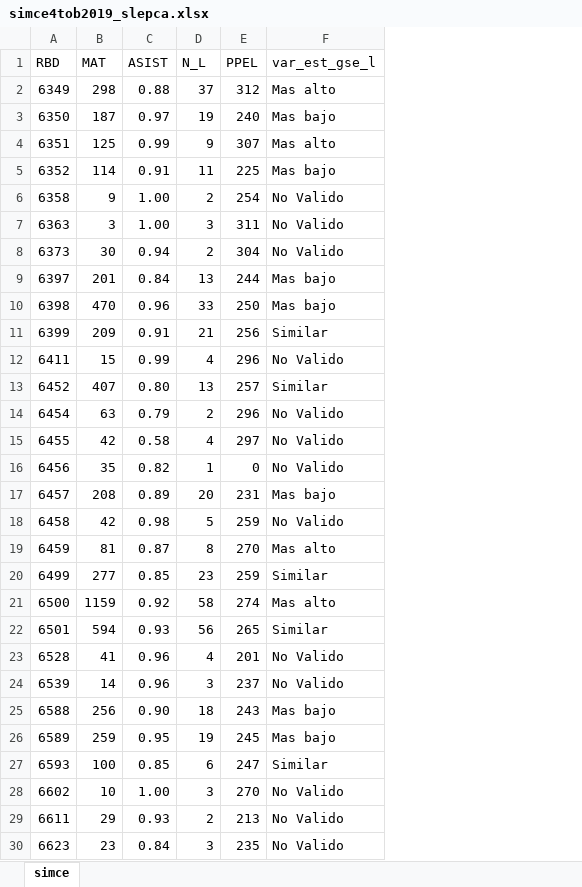
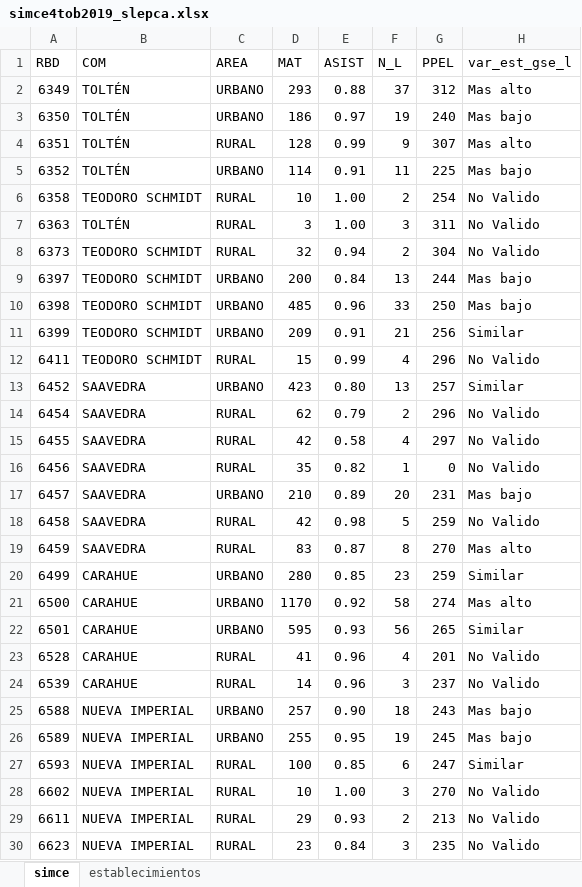
Before and after one commit to insunzam/slepca, an Excel workbook: fuentes/simce4tob2019_slepca.xlsx, sheet simce, drawn as a sheet; only a part is shown; values as stored, in another font and other column widths than the file's, no borders; addresses are those after the commit; the diff covers the shown part only; the diff names each change by its address in the sheet, - before the commit and + after, or states it on an @@ line.

Commit message:
actualización simce

```diff
--- a/fuentes/simce4tob2019_slepca.xlsx (sheet simce)
+++ b/fuentes/simce4tob2019_slepca.xlsx (sheet simce)
+sheet tab: establecimientos
+column B (COM), rows 2-30: TOLTÉN | TOLTÉN | TOLTÉN | TOLTÉN | TEODORO SCHMIDT | TOLTÉN | TEODORO SCHMIDT | TEODORO SCHMIDT | TEODORO SCHMIDT | TEODORO SCHMIDT | TEODORO SCHMIDT | SAAVEDRA | SAAVEDRA | SAAVEDRA | SAAVEDRA | SAAVEDRA | SAAVEDRA | SAAVEDRA | CARAHUE | CARAHUE | CARAHUE | CARAHUE | CARAHUE | NUEVA IMPERIAL | NUEVA IMPERIAL | NUEVA IMPERIAL | NUEVA IMPERIAL | NUEVA IMPERIAL | NUEVA IMPERIAL
+column C (AREA), rows 2-30: URBANO | URBANO | RURAL | URBANO | RURAL | RURAL | RURAL | URBANO | URBANO | URBANO | RURAL | URBANO | RURAL | RURAL | RURAL | URBANO | RURAL | RURAL | URBANO | URBANO | URBANO | RURAL | RURAL | URBANO | URBANO | RURAL | RURAL | RURAL | RURAL
-D2 (MAT): 298
+D2 (MAT): 293
-D3 (MAT): 187
+D3 (MAT): 186
-D4 (MAT): 125
+D4 (MAT): 128
-D6 (MAT): 9
+D6 (MAT): 10
-D8 (MAT): 30
+D8 (MAT): 32
-D9 (MAT): 201
+D9 (MAT): 200
-D10 (MAT): 470
+D10 (MAT): 485
-D13 (MAT): 407
+D13 (MAT): 423
-D14 (MAT): 63
+D14 (MAT): 62
-D17 (MAT): 208
+D17 (MAT): 210
-D19 (MAT): 81
+D19 (MAT): 83
-D20 (MAT): 277
+D20 (MAT): 280
-D21 (MAT): 1159
+D21 (MAT): 1170
-D22 (MAT): 594
+D22 (MAT): 595
-D25 (MAT): 256
+D25 (MAT): 257
-D26 (MAT): 259
+D26 (MAT): 255
```
Also changed, not shown: 2 edited cells elsewhere in this sheet, formulas that keep their value, 4 other files.
